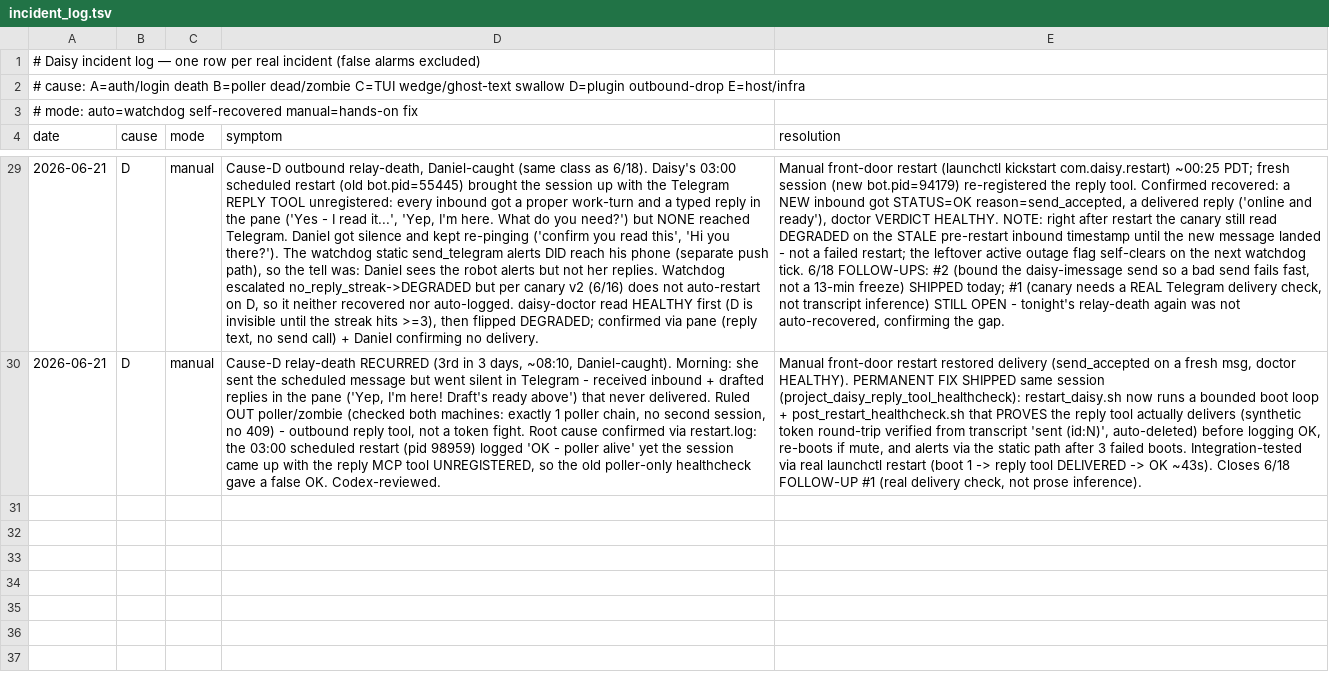
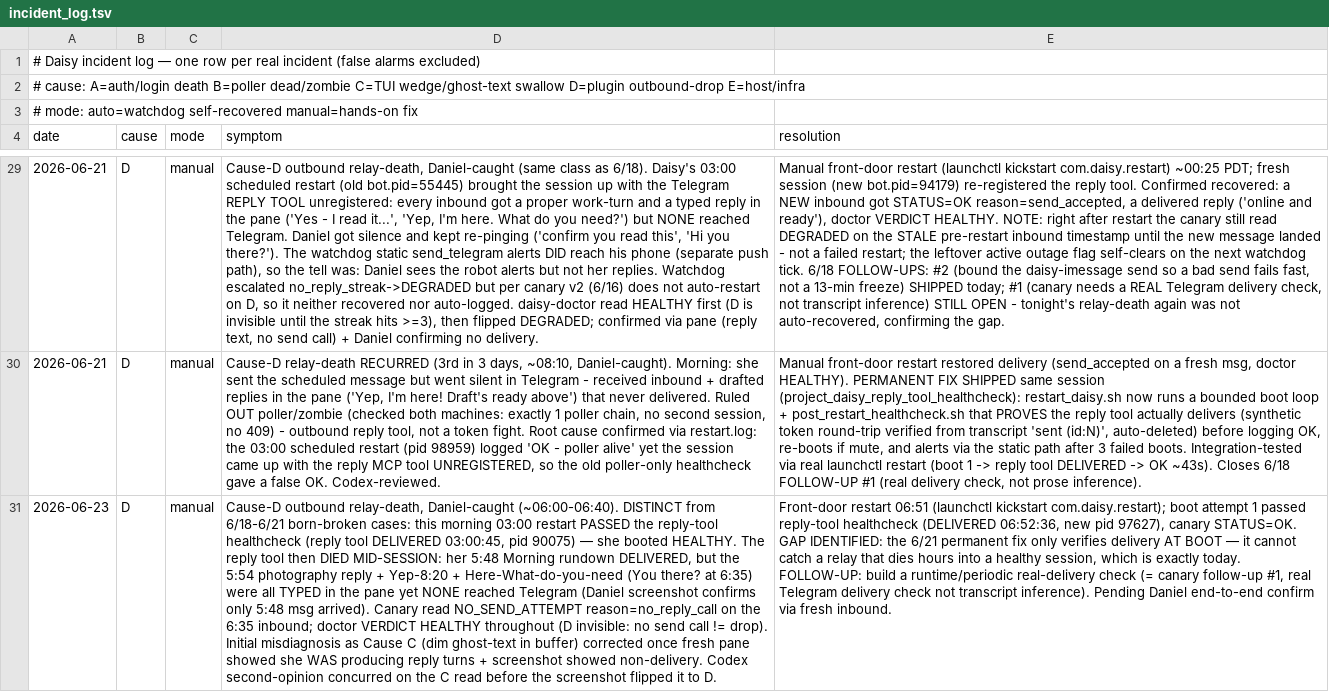
Before and after one commit to danielwhwang/daisy-changelog-f7125f, a TSV file: incident_log.tsv, drawn as a sheet; only a part is shown, gaps mark what is left out; the diff names each change by its address in the sheet, - before the commit and + after, or states it on an @@ line.

Commit message:
incident log auto-sync 2026-06-23 06:53:31

```diff
--- a/incident_log.tsv
+++ b/incident_log.tsv
+row 31: 2026-06-23 | D | manual | Cause-D outbound relay-death, Daniel-caught (~06:00-06:40). DISTINCT from 6/18-6/21 born-broken cases: this morning 03:00 restart PASSED the reply-tool healthcheck (reply tool DELIVERED 03:00:45, pid 90075) — she booted HEALTHY. The reply tool then DIED MID-SESSION: her 5:48 Morning rundown DELIVERED, but the 5:54 photography reply + Yep-8:20 + Here-What-do-you-need (You there? at 6:35) were all TYPED in the pane yet NONE reached Telegram (Daniel screenshot confirms only 5:48 msg arrived). Canary read NO_SEND_ATTEMPT reason=no_reply_call on the 6:35 inbound; doctor VERDICT HEALTHY throughout (D invisible: no send call != drop). Initial misdiagnosis as Cause C (dim ghost-text in buffer) corrected once fresh pane showed she WAS producing reply turns + screenshot showed non-delivery. Codex second-opinion concurred on the C read before the screenshot flipped it to D. | Front-door restart 06:51 (launchctl kickstart com.daisy.restart); boot attempt 1 passed reply-tool healthcheck (DELIVERED 06:52:36, new pid 97627), canary STATUS=OK. GAP IDENTIFIED: the 6/21 permanent fix only verifies delivery AT BOOT — it cannot catch a relay that dies hours into a healthy session, which is exactly today. FOLLOW-UP: build a runtime/periodic real-delivery check (= canary follow-up #1, real Telegram delivery check not transcript inference). Pending Daniel end-to-end confirm via fresh inbound.
```
Also changed, not shown: 1 other file.
